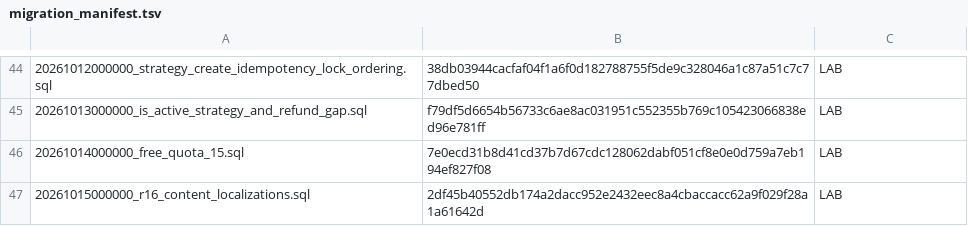
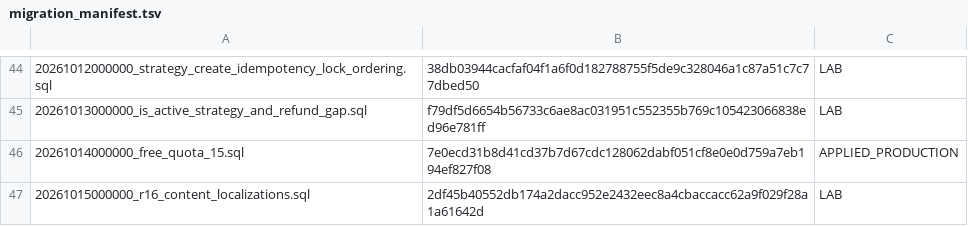
Before and after one commit to jonnipm-web/ai-social-copilot, a TSV file: supabase/migration_manifest.tsv, drawn as a sheet; only a part is shown, gaps mark what is left out.

```diff
--- a/supabase/migration_manifest.tsv
+++ b/supabase/migration_manifest.tsv
@@ -45,3 +45,3 @@
 20261013000000_is_active_strategy_and_refund_gap.sql	f79df5d6654b56733c6ae8ac031951c552355b769c105423066838ed96e781ff	LAB
-20261014000000_free_quota_15.sql	7e0ecd31b8d41cd37b7d67cdc128062dabf051cf8e0e0d759a7eb194ef827f08	LAB
+20261014000000_free_quota_15.sql	7e0ecd31b8d41cd37b7d67cdc128062dabf051cf8e0e0d759a7eb194ef827f08	APPLIED_PRODUCTION
 20261015000000_r16_content_localizations.sql	2df45b40552db174a2dacc952e2432eec8a4cbaccacc62a9f029f28a1a61642d	LAB
```
Also changed, not shown: 1 other file.
